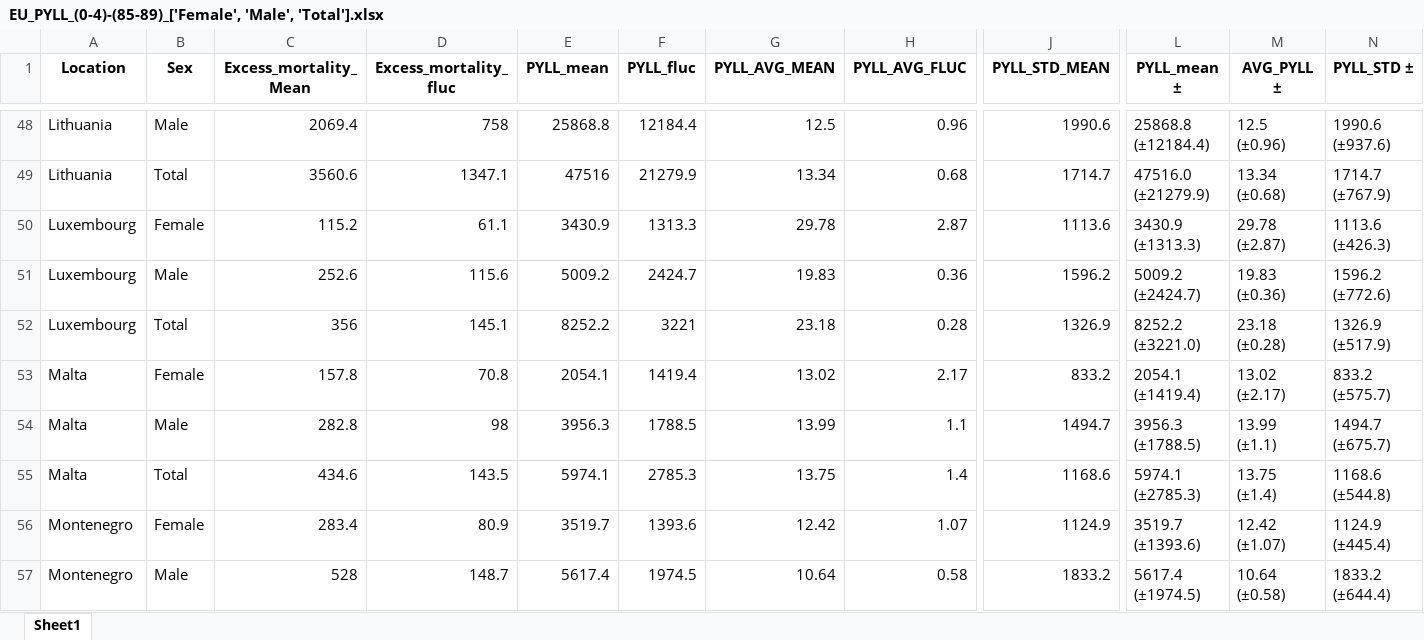
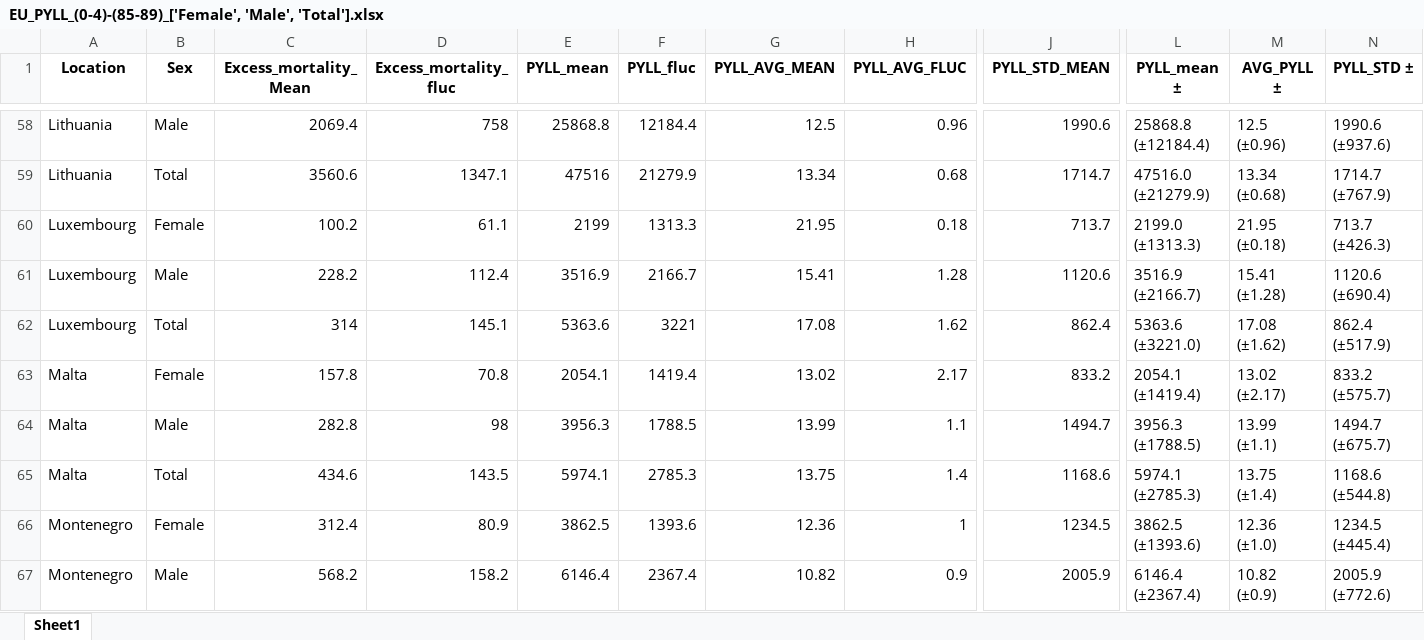
Before and after one commit to Mlad-en/COV-BG, an Excel workbook: data_output/PYLL/PYLL_EU/EU_PYLL_(0-4)-(85-89)_['Female', 'Male', 'Total'].xlsx, sheet Sheet1, drawn as a sheet; only a part is shown, gaps mark what is left out; values as stored, in another font and other column widths than the file's, no borders; removed rows and columns are numbered as before the commit, all else as after; rows hold the shown columns only; the diff covers the shown part only; the diff names each change by its address in the sheet, - before the commit and + after, or states it on an @@ line.

```diff
--- a/data_output/PYLL/PYLL_EU/EU_PYLL_(0-4)-(85-89)_['Female', 'Male', 'Total'].xlsx (sheet Sheet1)
+++ b/data_output/PYLL/PYLL_EU/EU_PYLL_(0-4)-(85-89)_['Female', 'Male', 'Total'].xlsx (sheet Sheet1)
-C60 (Excess_mortality_Mean): 115.2
+C60 (Excess_mortality_Mean): 100.2
-E60 (PYLL_mean): 3430.9
+E60 (PYLL_mean): 2199
-G60 (PYLL_AVG_MEAN): 29.78
+G60 (PYLL_AVG_MEAN): 21.95
-H60 (PYLL_AVG_FLUC): 2.87
+H60 (PYLL_AVG_FLUC): 0.18
-J60 (PYLL_STD_MEAN): 1113.6
+J60 (PYLL_STD_MEAN): 713.7
-L60 (PYLL_mean ±): 3430.9 (±1313.3)
+L60 (PYLL_mean ±): 2199.0 (±1313.3)
-M60 (AVG_PYLL ±): 29.78 (±2.87)
+M60 (AVG_PYLL ±): 21.95 (±0.18)
-N60 (PYLL_STD ±): 1113.6 (±426.3)
+N60 (PYLL_STD ±): 713.7 (±426.3)
-row 51: Luxembourg | Male | 252.6 | 115.6 | 5009.2 | 2424.7 | 19.83 | 0.36 | 1596.2 | 5009.2 (±2424.7) | 19.83 (±0.36) | 1596.2 (±772.6)
+row 61: Luxembourg | Male | 228.2 | 112.4 | 3516.9 | 2166.7 | 15.41 | 1.28 | 1120.6 | 3516.9 (±2166.7) | 15.41 (±1.28) | 1120.6 (±690.4)
-C62 (Excess_mortality_Mean): 356
+C62 (Excess_mortality_Mean): 314
-E62 (PYLL_mean): 8252.2
+E62 (PYLL_mean): 5363.6
-G62 (PYLL_AVG_MEAN): 23.18
+G62 (PYLL_AVG_MEAN): 17.08
-H62 (PYLL_AVG_FLUC): 0.28
+H62 (PYLL_AVG_FLUC): 1.62
-J62 (PYLL_STD_MEAN): 1326.9
+J62 (PYLL_STD_MEAN): 862.4
-L62 (PYLL_mean ±): 8252.2 (±3221.0)
+L62 (PYLL_mean ±): 5363.6 (±3221.0)
-M62 (AVG_PYLL ±): 23.18 (±0.28)
+M62 (AVG_PYLL ±): 17.08 (±1.62)
-N62 (PYLL_STD ±): 1326.9 (±517.9)
+N62 (PYLL_STD ±): 862.4 (±517.9)
-C66 (Excess_mortality_Mean): 283.4
+C66 (Excess_mortality_Mean): 312.4
-E66 (PYLL_mean): 3519.7
+E66 (PYLL_mean): 3862.5
-G66 (PYLL_AVG_MEAN): 12.42
+G66 (PYLL_AVG_MEAN): 12.36
-H66 (PYLL_AVG_FLUC): 1.07
+H66 (PYLL_AVG_FLUC): 1
-J66 (PYLL_STD_MEAN): 1124.9
+J66 (PYLL_STD_MEAN): 1234.5
-L66 (PYLL_mean ±): 3519.7 (±1393.6)
+L66 (PYLL_mean ±): 3862.5 (±1393.6)
-M66 (AVG_PYLL ±): 12.42 (±1.07)
+M66 (AVG_PYLL ±): 12.36 (±1.0)
-N66 (PYLL_STD ±): 1124.9 (±445.4)
+N66 (PYLL_STD ±): 1234.5 (±445.4)
-row 57: Montenegro | Male | 528 | 148.7 | 5617.4 | 1974.5 | 10.64 | 0.58 | 1833.2 | 5617.4 (±1974.5) | 10.64 (±0.58) | 1833.2 (±644.4)
+row 67: Montenegro | Male | 568.2 | 158.2 | 6146.4 | 2367.4 | 10.82 | 0.9 | 2005.9 | 6146.4 (±2367.4) | 10.82 (±0.9) | 2005.9 (±772.6)
```
Also changed, not shown: 22 added rows, 9 removed rows and 297 edited cells elsewhere in this sheet, data_output/PYLL/PYLL_EU/EU_ASYR_(0-4)-(85-89)_['Female', 'Male', 'Total'].xlsx, data_output/PYLL/PYLL_EU/EU_ASYR_All_age_groups_['Female', 'Male', 'Total'].xlsx, 6 other files.
